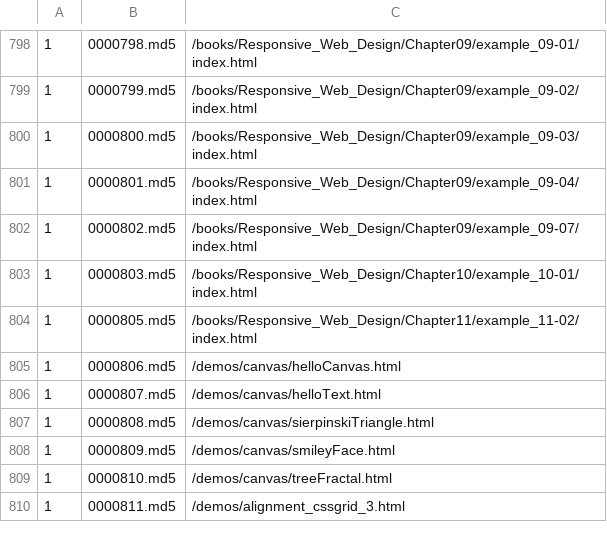
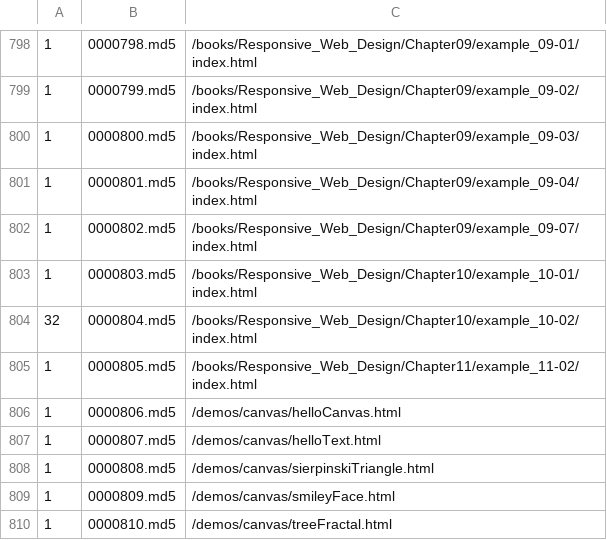
Before and after one commit to anpham6/squared, a CSV file: md5/data.csv, drawn as a sheet; only a part is shown, gaps mark what is left out; the shorter side is filled out with more unchanged rows.

Commit message:
CSS: Default border styles use "revert" for certain values.

```diff
--- a/md5/data.csv
+++ b/md5/data.csv
@@ -803,2 +803,3 @@
 1,0000803.md5,/books/Responsive_Web_Design/Chapter10/example_10-01/index.html
+32,0000804.md5,/books/Responsive_Web_Design/Chapter10/example_10-02/index.html
 1,0000805.md5,/books/Responsive_Web_Design/Chapter11/example_11-02/index.html
```
Also changed, not shown: 8 other files.
